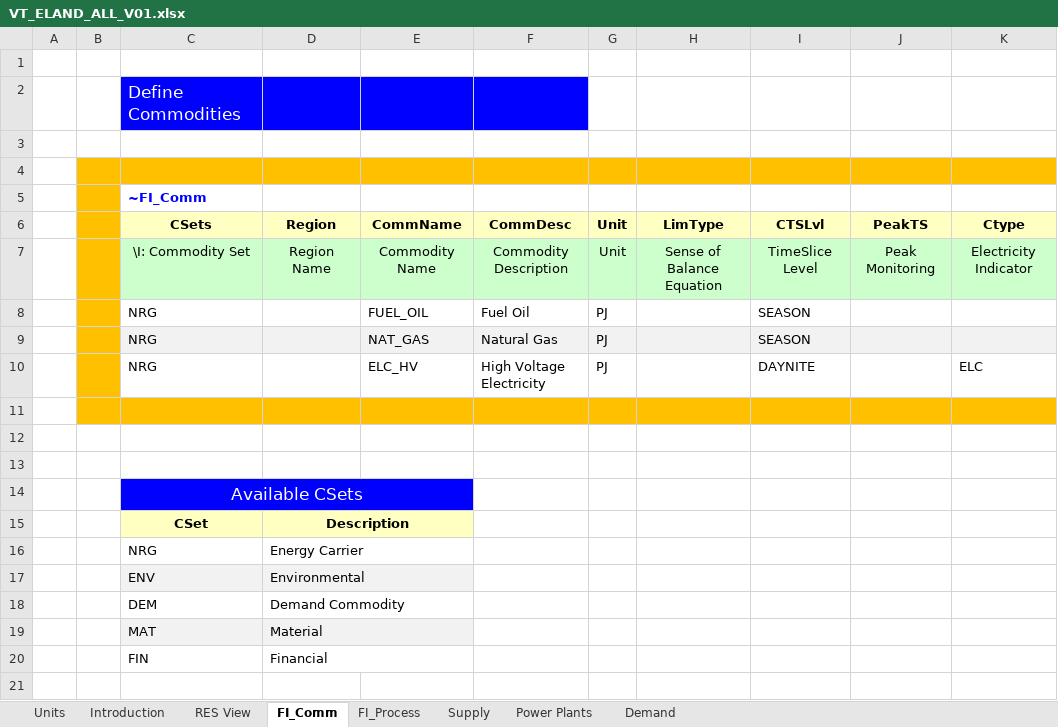
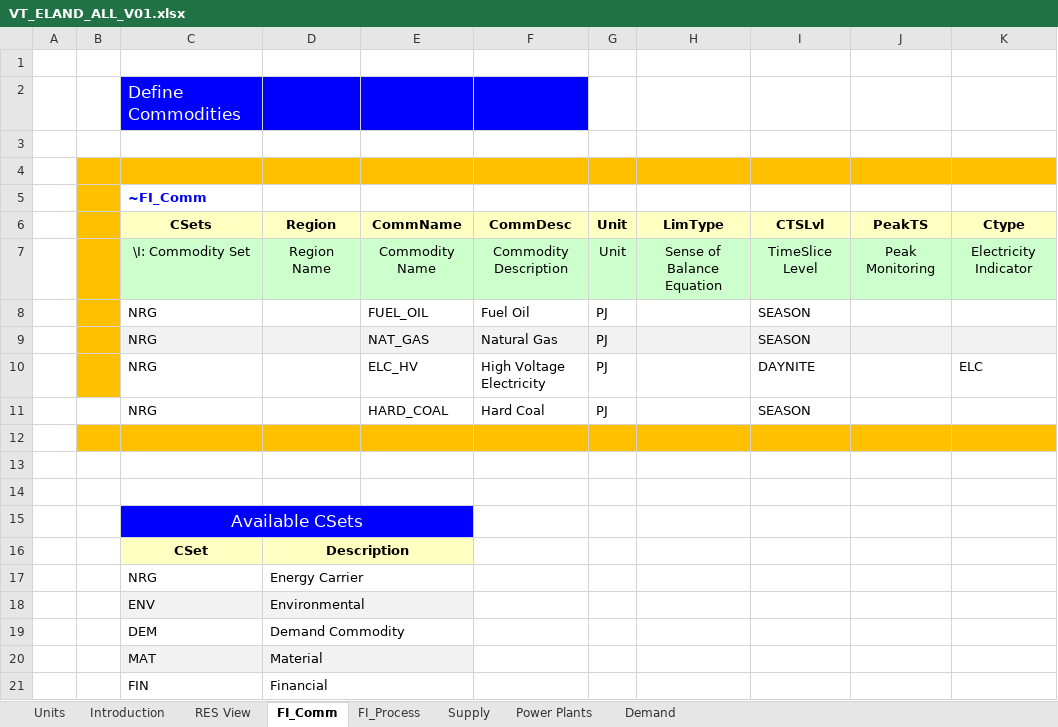
Before and after one commit to makracz/ELAND, an Excel workbook: VT_ELAND_ALL_V01.xlsx, sheet FI_Comm, drawn as a sheet; values as stored, in another font and other column widths than the file's, no borders; the diff names each change by its address in the sheet, - before the commit and + after, or states it on an @@ line.

```diff
--- a/VT_ELAND_ALL_V01.xlsx (sheet FI_Comm)
+++ b/VT_ELAND_ALL_V01.xlsx (sheet FI_Comm)
+row 11:  |  | NRG |  | HARD_COAL | Hard Coal | PJ |  | SEASON
```
Also changed, not shown: sheet FI_Process, sheet Power Plants, sheet Supply, charts or pictures.
